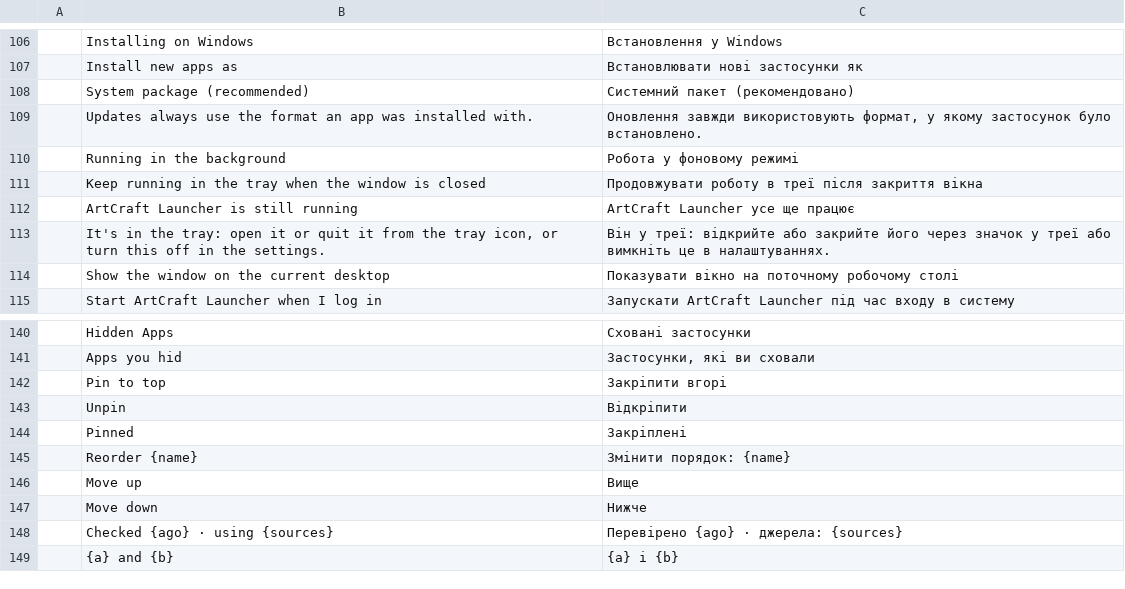
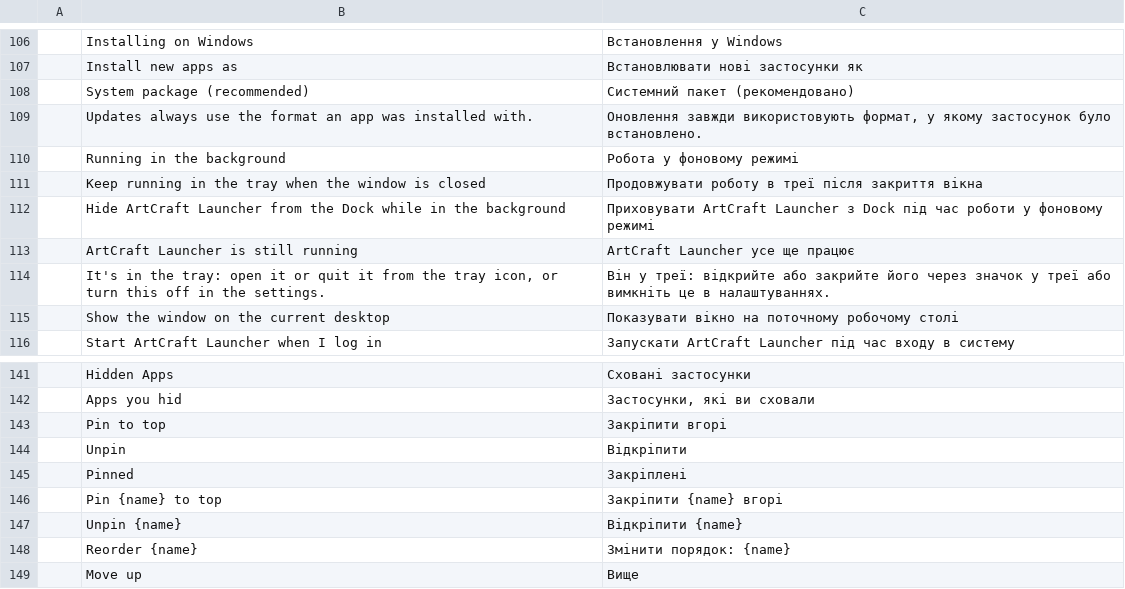
Before and after one commit to Rajuls33/zerofye-launcher, a TSV file: crates/ui-egui/src/i18n/uk.tsv, drawn as a sheet; only a part is shown, gaps mark what is left out; the shorter side is filled out with more unchanged rows; the diff names each change by its address in the sheet, - before the commit and + after, or states it on an @@ line.

```diff
--- a/crates/ui-egui/src/i18n/uk.tsv
+++ b/crates/ui-egui/src/i18n/uk.tsv
+row 112:  | Hide ArtCraft Launcher from the Dock while in the background | Приховувати ArtCraft Launcher з Dock під час роботи у фоновому режимі
+row 146:  | Pin {name} to top | Закріпити {name} вгорі
+row 147:  | Unpin {name} | Відкріпити {name}
```
Also changed, not shown: crates/ui-egui/src/i18n/hu.tsv, crates/ui-egui/src/i18n/ja.tsv, 24 other files.
